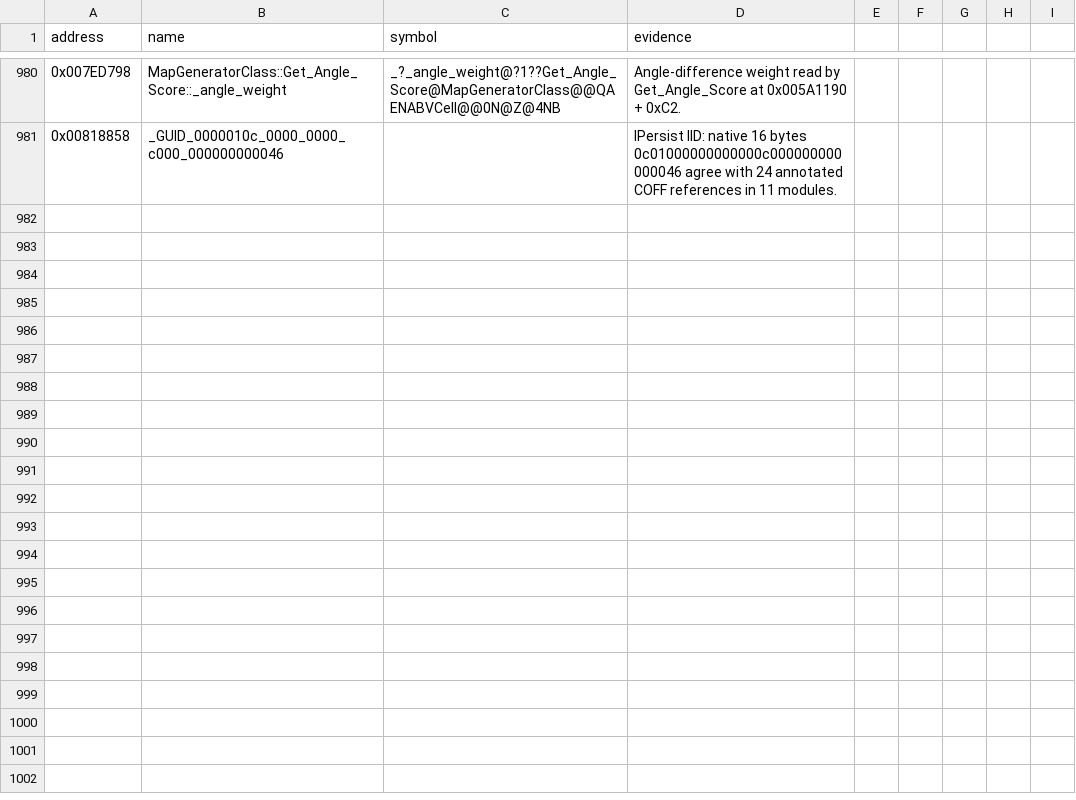
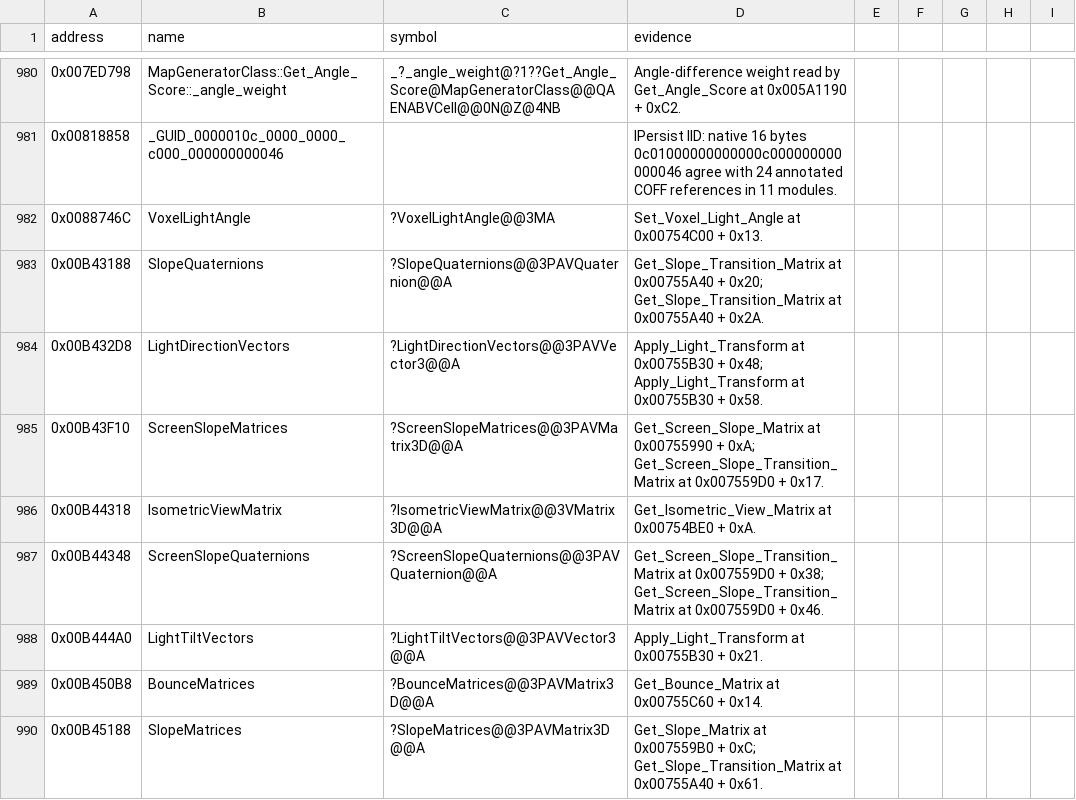
Before and after one commit to gibbo101/ra2-decomp, a CSV file: data/names.csv, drawn as a sheet; only a part is shown, gaps mark what is left out; the diff names each change by its address in the sheet, - before the commit and + after, or states it on an @@ line.

Commit message:
Identify external voxel transform globals

```diff
--- a/data/names.csv
+++ b/data/names.csv
+row 982: 0x0088746C | VoxelLightAngle | ?VoxelLightAngle@@3MA | Set_Voxel_Light_Angle at 0x00754C00 + 0x13.
+row 983: 0x00B43188 | SlopeQuaternions | ?SlopeQuaternions@@3PAVQuaternion@@A | Get_Slope_Transition_Matrix at 0x00755A40 + 0x20; Get_Slope_Transition_Matrix at 0x00755A40 + 0x2A.
+row 984: 0x00B432D8 | LightDirectionVectors | ?LightDirectionVectors@@3PAVVector3@@A | Apply_Light_Transform at 0x00755B30 + 0x48; Apply_Light_Transform at 0x00755B30 + 0x58.
+row 985: 0x00B43F10 | ScreenSlopeMatrices | ?ScreenSlopeMatrices@@3PAVMatrix3D@@A | Get_Screen_Slope_Matrix at 0x00755990 + 0xA; Get_Screen_Slope_Transition_Matrix at 0x007559D0 + 0x17.
+row 986: 0x00B44318 | IsometricViewMatrix | ?IsometricViewMatrix@@3VMatrix3D@@A | Get_Isometric_View_Matrix at 0x00754BE0 + 0xA.
+row 987: 0x00B44348 | ScreenSlopeQuaternions | ?ScreenSlopeQuaternions@@3PAVQuaternion@@A | Get_Screen_Slope_Transition_Matrix at 0x007559D0 + 0x38; Get_Screen_Slope_Transition_Matrix at 0x007559D0 + 0x46.
+row 988: 0x00B444A0 | LightTiltVectors | ?LightTiltVectors@@3PAVVector3@@A | Apply_Light_Transform at 0x00755B30 + 0x21.
+row 989: 0x00B450B8 | BounceMatrices | ?BounceMatrices@@3PAVMatrix3D@@A | Get_Bounce_Matrix at 0x00755C60 + 0x14.
+row 990: 0x00B45188 | SlopeMatrices | ?SlopeMatrices@@3PAVMatrix3D@@A | Get_Slope_Matrix at 0x007559B0 + 0xC; Get_Slope_Transition_Matrix at 0x00755A40 + 0x61.
```
